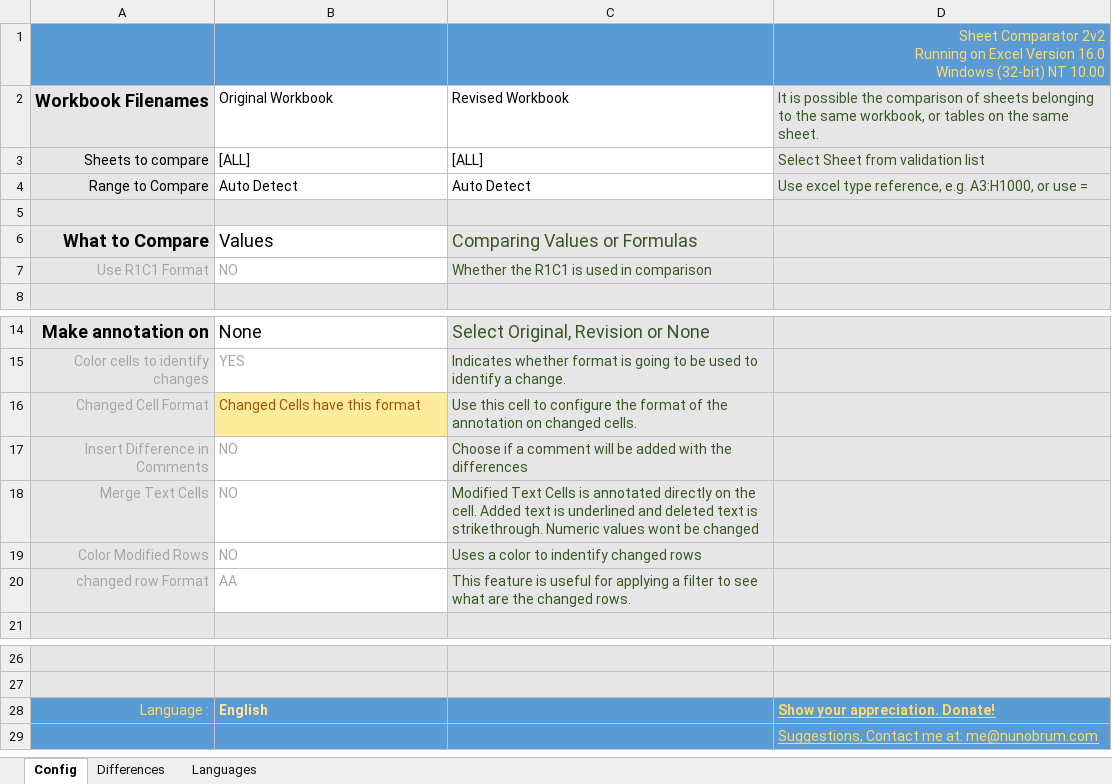
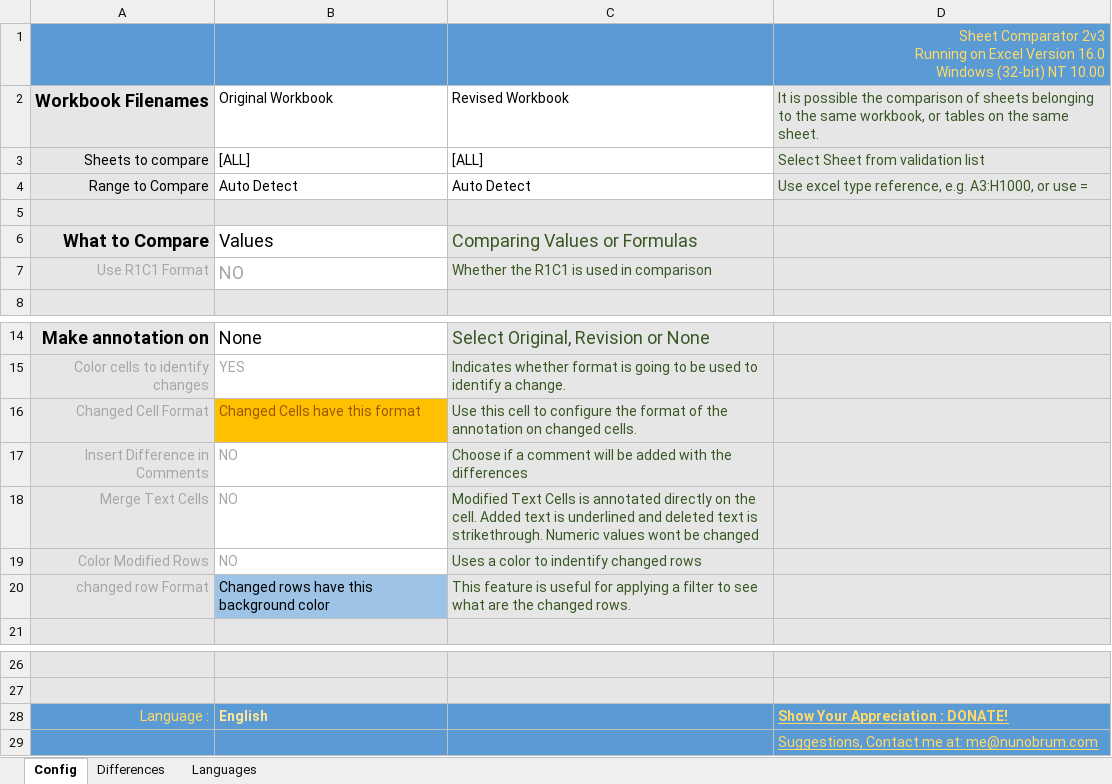
Before and after one commit to nunobrum/ExcelComparator, an Excel workbook: sheetcompare.xlsm, sheet Config, drawn as a sheet; only a part is shown, gaps mark what is left out; values as stored, in another font and other column widths than the file's, no borders; charts and pictures not drawn; ↵ is a line break in a cell; the diff names each change by its address in the sheet, - before the commit and + after, or states it on an @@ line.

Commit message:
Version 2.3 (26 July 2022)  * Corrections on the text merge functionality  * Marking modified rows by color instead of reserving a column  * Small improvements on configuration sheet

```diff
--- a/sheetcompare.xlsm (sheet Config)
+++ b/sheetcompare.xlsm (sheet Config)
-D1: Sheet Comparator 2v2 ↵ Running on…
+D1: Sheet Comparator 2v3 ↵ Running on…
@@ B7 text size: larger @@
-B16 fill: #FFEB9C
+B16 fill: #FFC000
-B20: AA
+B20: Changed rows have this background color
@@ B20 fill: none → #9DC3E6, text colour: #A6A6A6 → black @@
-D28: Show your appreciation. Donate!
+D28: Show Your Appreciation : DONATE!
```
Also changed, not shown: sheet Languages, charts or pictures, 5 other files.
